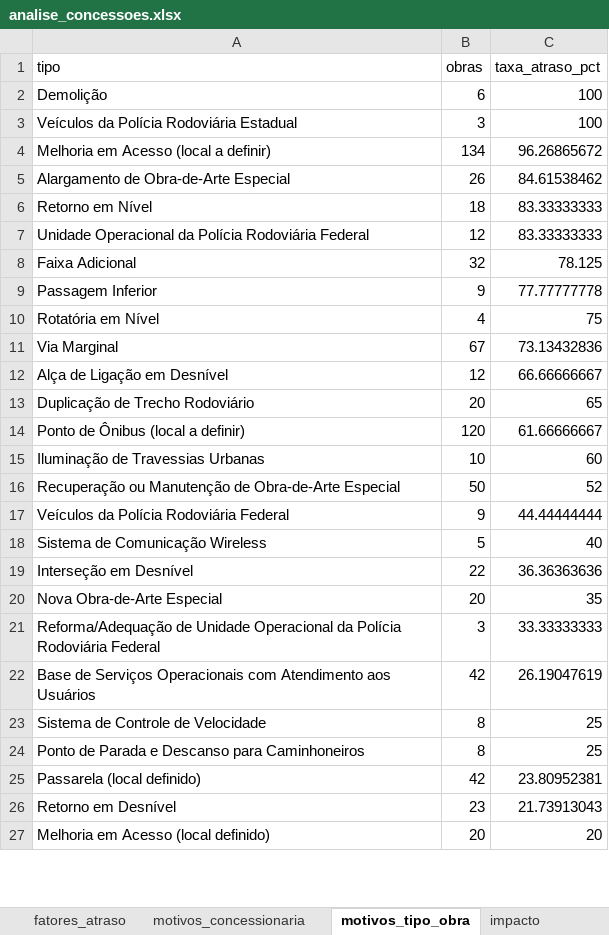
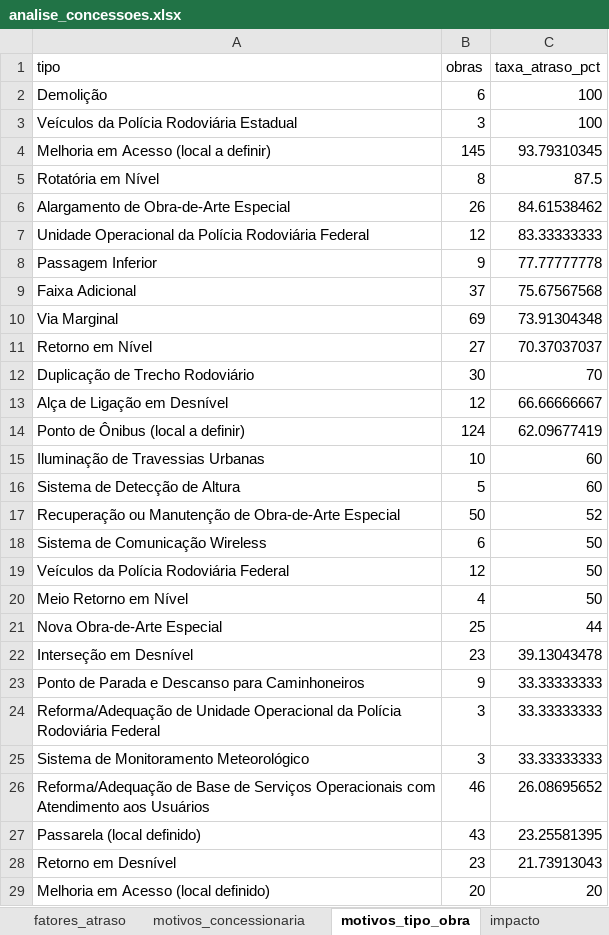
Before and after one commit to machadomuriloemp-ui/Meu-projeto, an Excel workbook: saida/analise_concessoes.xlsx, sheet motivos_tipo_obra, drawn as a sheet; only a part is shown; values as stored, in another font and other column widths than the file's, no borders; removed rows and columns are numbered as before the commit, all else as after; the diff covers the shown part only; the diff names each change by its address in the sheet, - before the commit and + after, or states it on an @@ line.

```diff
--- a/saida/analise_concessoes.xlsx (sheet motivos_tipo_obra)
+++ b/saida/analise_concessoes.xlsx (sheet motivos_tipo_obra)
-B4 (obras): 134
+B4 (obras): 145
-C4 (taxa_atraso_pct): 96.26865672
+C4 (taxa_atraso_pct): 93.79310345
+row 5: Rotatória em Nível | 8 | 87.5
-row 6: Retorno em Nível | 18 | 83.33333333
-row 8: Faixa Adicional | 32 | 78.125
-row 10: Rotatória em Nível | 4 | 75
+row 9: Faixa Adicional | 37 | 75.67567568
-B10 (obras): 67
+B10 (obras): 69
-C10 (taxa_atraso_pct): 73.13432836
+C10 (taxa_atraso_pct): 73.91304348
+row 11: Retorno em Nível | 27 | 70.37037037
+row 12: Duplicação de Trecho Rodoviário | 30 | 70
-row 13: Duplicação de Trecho Rodoviário | 20 | 65
-B14 (obras): 120
+B14 (obras): 124
-C14 (taxa_atraso_pct): 61.66666667
+C14 (taxa_atraso_pct): 62.09677419
+row 16: Sistema de Detecção de Altura | 5 | 60
-row 17: Veículos da Polícia Rodoviária Federal | 9 | 44.44444444
-B18 (obras): 5
+B18 (obras): 6
-C18 (taxa_atraso_pct): 40
+C18 (taxa_atraso_pct): 50
-row 19: Interseção em Desnível | 22 | 36.36363636
+row 19: Veículos da Polícia Rodoviária Federal | 12 | 50
+row 20: Meio Retorno em Nível | 4 | 50
-B21 (obras): 20
+B21 (obras): 25
-C21 (taxa_atraso_pct): 35
+C21 (taxa_atraso_pct): 44
+row 22: Interseção em Desnível | 23 | 39.13043478
+row 23: Ponto de Parada e Descanso para Caminhoneiros | 9 | 33.33333333
-row 22: Base de Serviços Operacionais com Atendimento aos Usuários | 42 | 26.19047619
-row 23: Sistema de Controle de Velocidade | 8 | 25
-row 24: Ponto de Parada e Descanso para Caminhoneiros | 8 | 25
+row 25: Sistema de Monitoramento Meteorológico | 3 | 33.33333333
+row 26: Reforma/Adequação de Base de Serviços Operacionais com Atendimento aos Usuários | 46 | 26.08695652
-B27 (obras): 42
+B27 (obras): 43
-C27 (taxa_atraso_pct): 23.80952381
+C27 (taxa_atraso_pct): 23.25581395
```
Also changed, not shown: 10 added rows, 7 removed rows and 3 edited cells elsewhere in this sheet, sheet previsao_obras, sheet risco_concessionarias, sheet serie_mensal, sheet tendencia, sheet peso_fatores, sheet cumprimento_anual, 4 more sheets, 15 other files.
